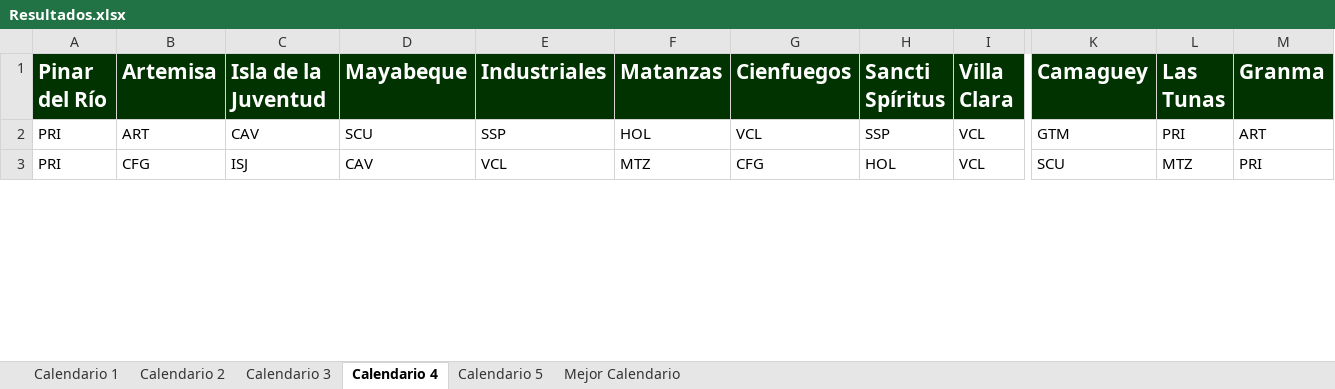
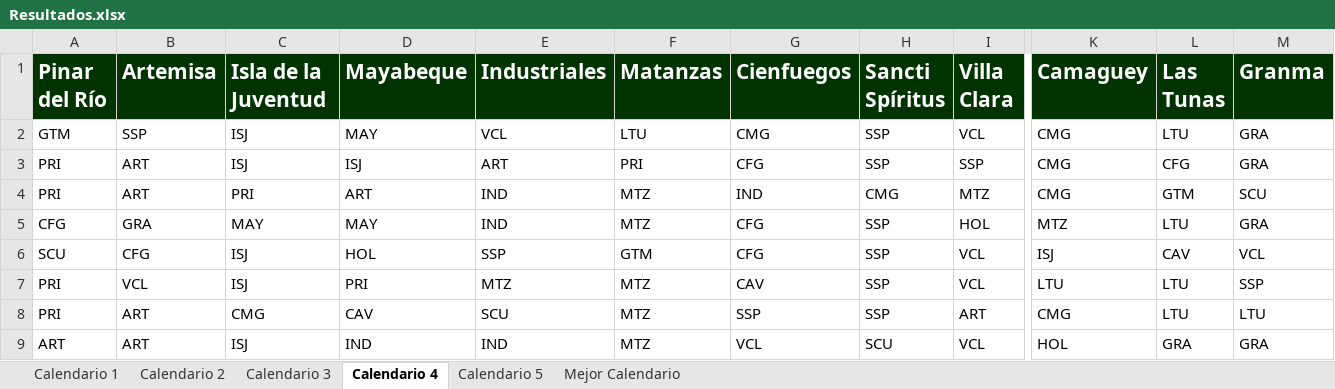
Before and after one commit to Rafa-Gayoso/SNB-Biciam, an Excel workbook: out/production/TareaBiciam/files/Resultados.xlsx, sheet Calendario 4, drawn as a sheet; only a part is shown, gaps mark what is left out; values as stored, in another font and other column widths than the file's, no borders; addresses are those after the commit; rows hold the shown columns only; the diff covers the shown part only; the diff names each change by its address in the sheet, - before the commit and + after, or states it on an @@ line.

```diff
--- a/out/production/TareaBiciam/files/Resultados.xlsx (sheet Calendario 4)
+++ b/out/production/TareaBiciam/files/Resultados.xlsx (sheet Calendario 4)
+row 2: GTM | SSP | ISJ | MAY | VCL | LTU | CMG | SSP | VCL | CMG | LTU | GRA
+row 3: PRI | ART | ISJ | ISJ | ART | PRI | CFG | SSP | SSP | CMG | CFG | GRA
-C4 (Isla de la Juventud): CAV
+C4 (Isla de la Juventud): PRI
-D4 (Mayabeque): SCU
+D4 (Mayabeque): ART
-E4 (Industriales): SSP
+E4 (Industriales): IND
-F4 (Matanzas): HOL
+F4 (Matanzas): MTZ
-G4 (Cienfuegos): VCL
+G4 (Cienfuegos): IND
-H4 (Sancti Spíritus): SSP
+H4 (Sancti Spíritus): CMG
-I4 (Villa Clara): VCL
+I4 (Villa Clara): MTZ
-K4 (Camaguey): GTM
+K4 (Camaguey): CMG
-L4 (Las Tunas): PRI
+L4 (Las Tunas): GTM
-M4 (Granma): ART
+M4 (Granma): SCU
+row 5: CFG | GRA | MAY | MAY | IND | MTZ | CFG | SSP | HOL | MTZ | LTU | GRA
+row 6: SCU | CFG | ISJ | HOL | SSP | GTM | CFG | SSP | VCL | ISJ | CAV | VCL
-B7 (Artemisa): CFG
+B7 (Artemisa): VCL
-D7 (Mayabeque): CAV
+D7 (Mayabeque): PRI
-E7 (Industriales): VCL
+E7 (Industriales): MTZ
-G7 (Cienfuegos): CFG
+G7 (Cienfuegos): CAV
-H7 (Sancti Spíritus): HOL
+H7 (Sancti Spíritus): SSP
-K7 (Camaguey): SCU
+K7 (Camaguey): LTU
-L7 (Las Tunas): MTZ
+L7 (Las Tunas): LTU
-M7 (Granma): PRI
+M7 (Granma): SSP
+row 8: PRI | ART | CMG | CAV | SCU | MTZ | SSP | SSP | ART | CMG | LTU | LTU
+row 9: ART | ART | ISJ | IND | IND | MTZ | VCL | SCU | VCL | HOL | GRA | GRA
```
Also changed, not shown: 12 added rows, 18 removed rows and 1103 edited cells elsewhere in this sheet, sheet Calendario 3, sheet Calendario 1, sheet Calendario 2, sheet Calendario 5, sheet Mejor Calendario, src/files/Resultados.xlsx, 18 other files.
